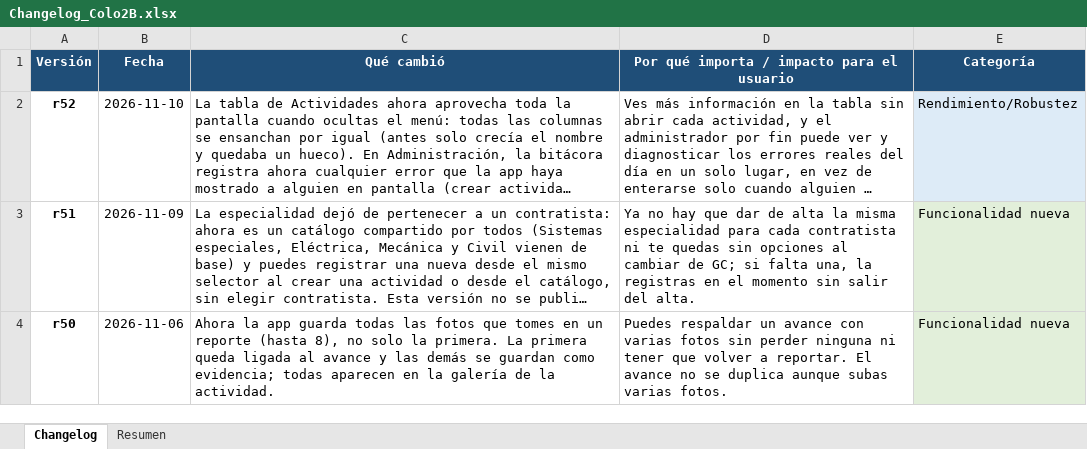
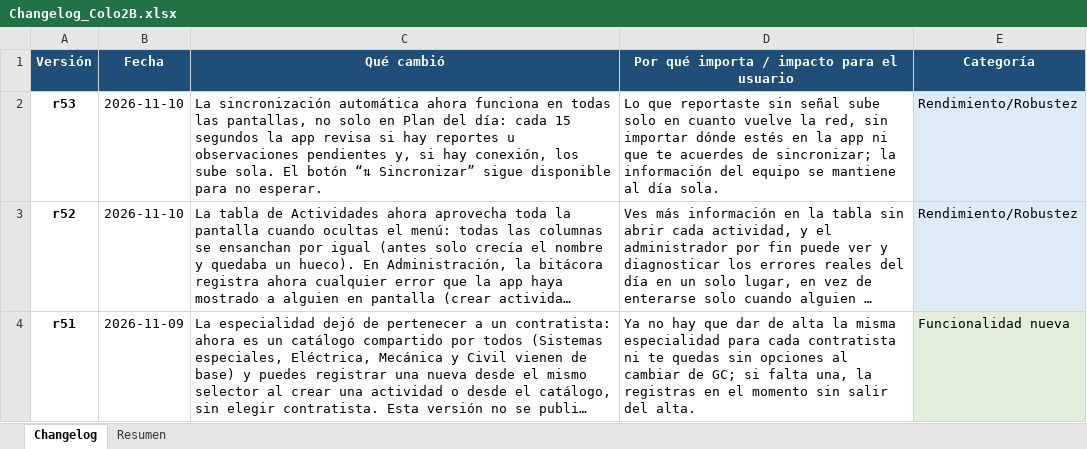
Before and after one commit to ElDerivator/d3x-portfolio, an Excel workbook: app/docs/Changelog_Colo2B.xlsx, sheet Changelog, drawn as a sheet; only a part is shown; the shorter side is filled out with more unchanged rows; long unchanged cells end in …; values as stored, in another font and other column widths than the file's, no borders; the diff names each change by its address in the sheet, - before the commit and + after, or states it on an @@ line.

```diff
--- a/app/docs/Changelog_Colo2B.xlsx (sheet Changelog)
+++ b/app/docs/Changelog_Colo2B.xlsx (sheet Changelog)
+row 2: r53 | 2026-11-10 | La sincronización automática ahora funciona en todas las pantallas, no solo en Plan del día: cada 15 segundos la app revisa si hay reportes u observaciones pendientes y, si hay conexión, los sube sola. El botón “⇅ Sincronizar” sigue disponible para no esperar. | Lo que reportaste sin señal sube solo en cuanto vuelve la red, sin importar dónde estés en la app ni que te acuerdes de sincronizar; la información del equipo se mantiene al día sola. | Rendimiento/Robustez
```
Also changed, not shown: sheet Resumen, 4 other files.
